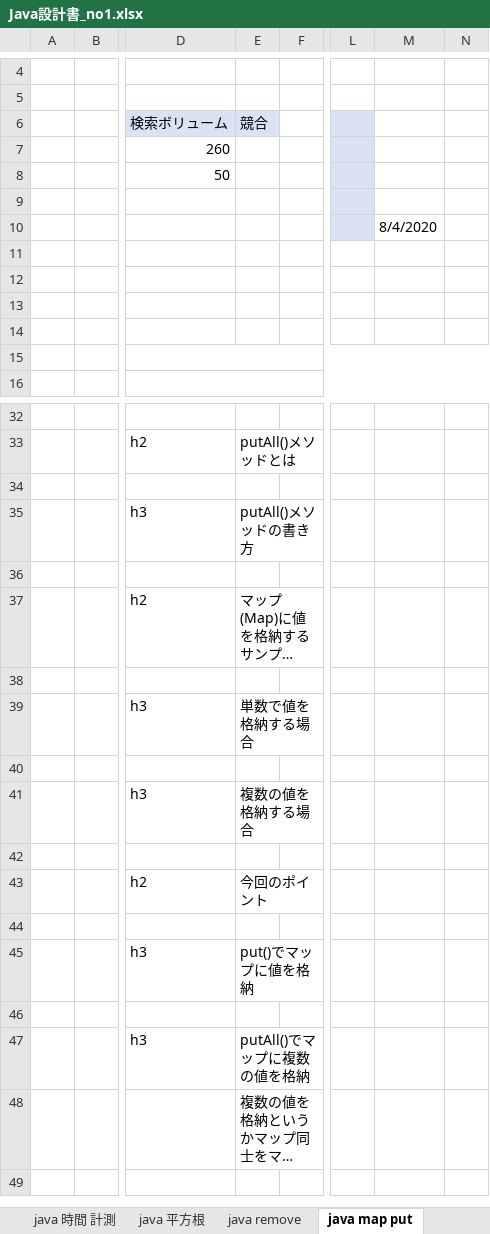
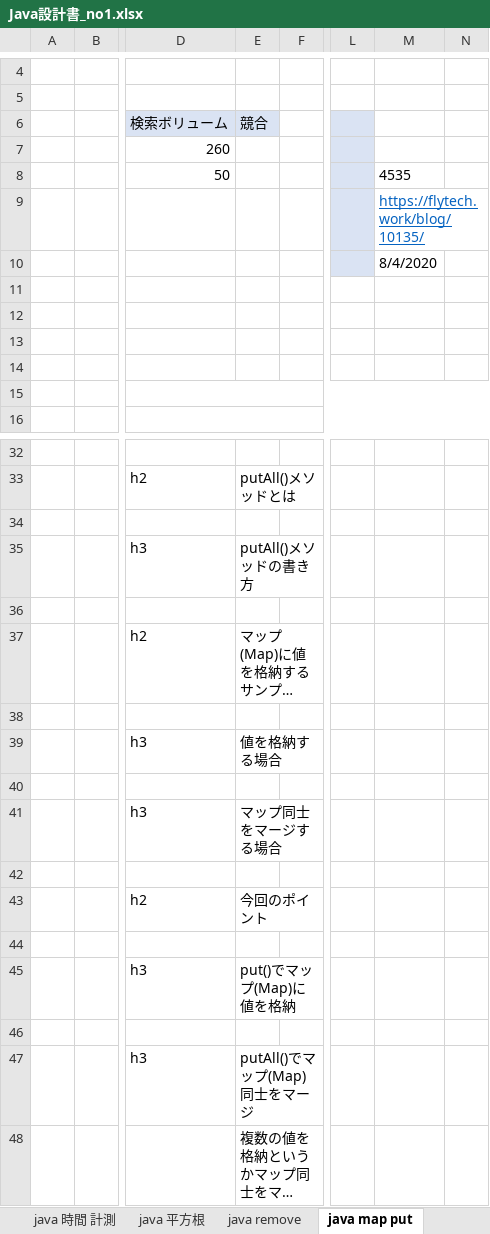
Before and after one commit to soshi16/demo2, an Excel workbook: 記事設計/Java設計書_no1.xlsx, sheet java map put, drawn as a sheet; only a part is shown, gaps mark what is left out; long unchanged cells end in …; values as stored, in another font and other column widths than the file's, no borders; the diff names each change by its address in the sheet, - before the commit and + after, or states it on an @@ line.

```diff
--- a/記事設計/Java設計書_no1.xlsx (sheet java map put)
+++ b/記事設計/Java設計書_no1.xlsx (sheet java map put)
-M8: (empty)
+M8: 4535
-M9: (empty)
+M9: https://flytech.work/blog/10135/
-E39 (競合): 単数で値を格納する場合
+E39 (競合): 値を格納する場合
-E41 (競合): 複数の値を格納する場合
+E41 (競合): マップ同士をマージする場合
-E45 (競合): put()でマップに値を格納
+E45 (競合): put()でマップ(Map)に値を格納
-E47 (競合): putAll()でマップに複数の値を格納
+E47 (競合): putAll()でマップ(Map)同士をマージ
```
Also changed, not shown: sheet for java list, sheet java remove, sheet 目次, sheet java 時間 計測, sheet java 平方根, 実績管理表_flytech.xlsx.
